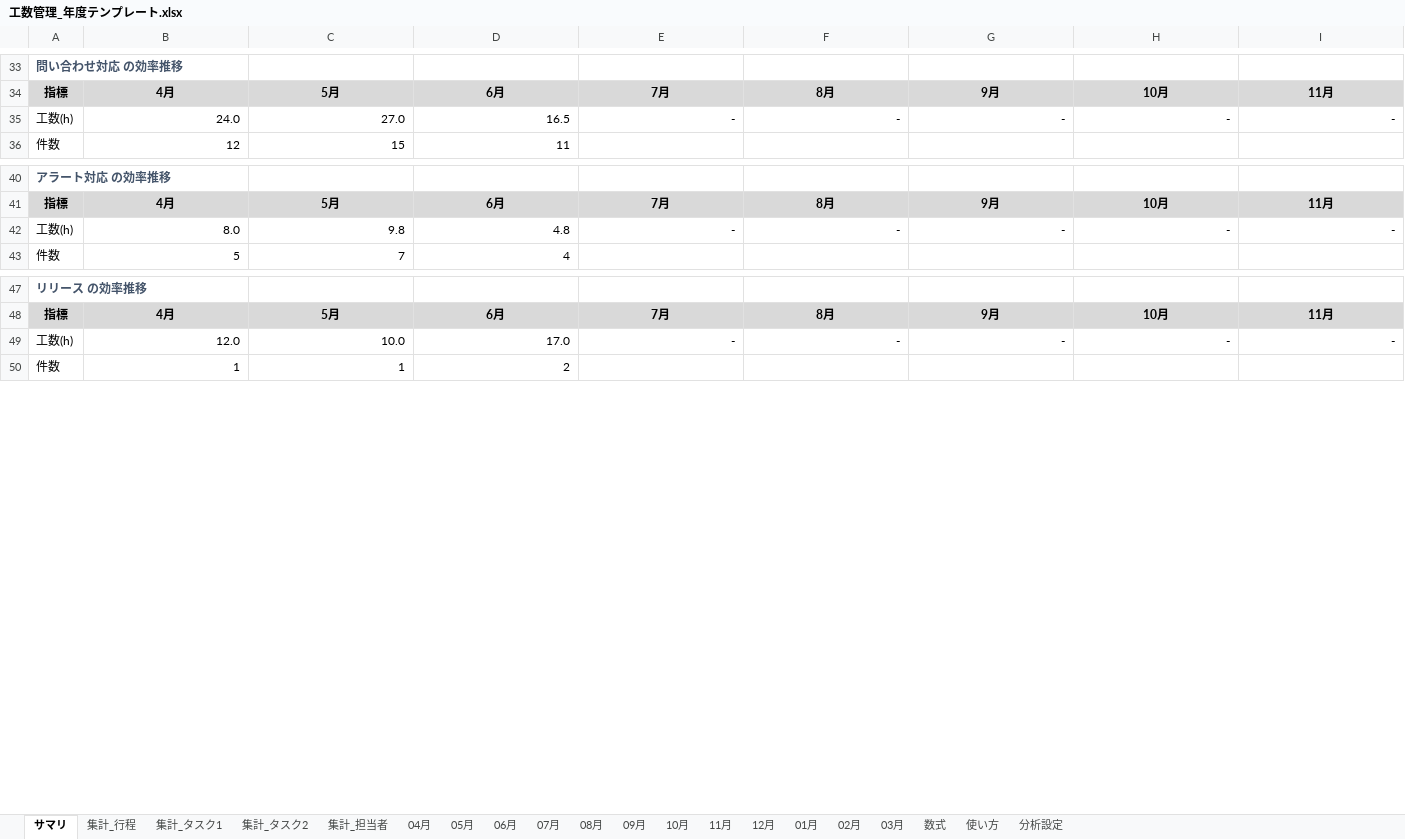
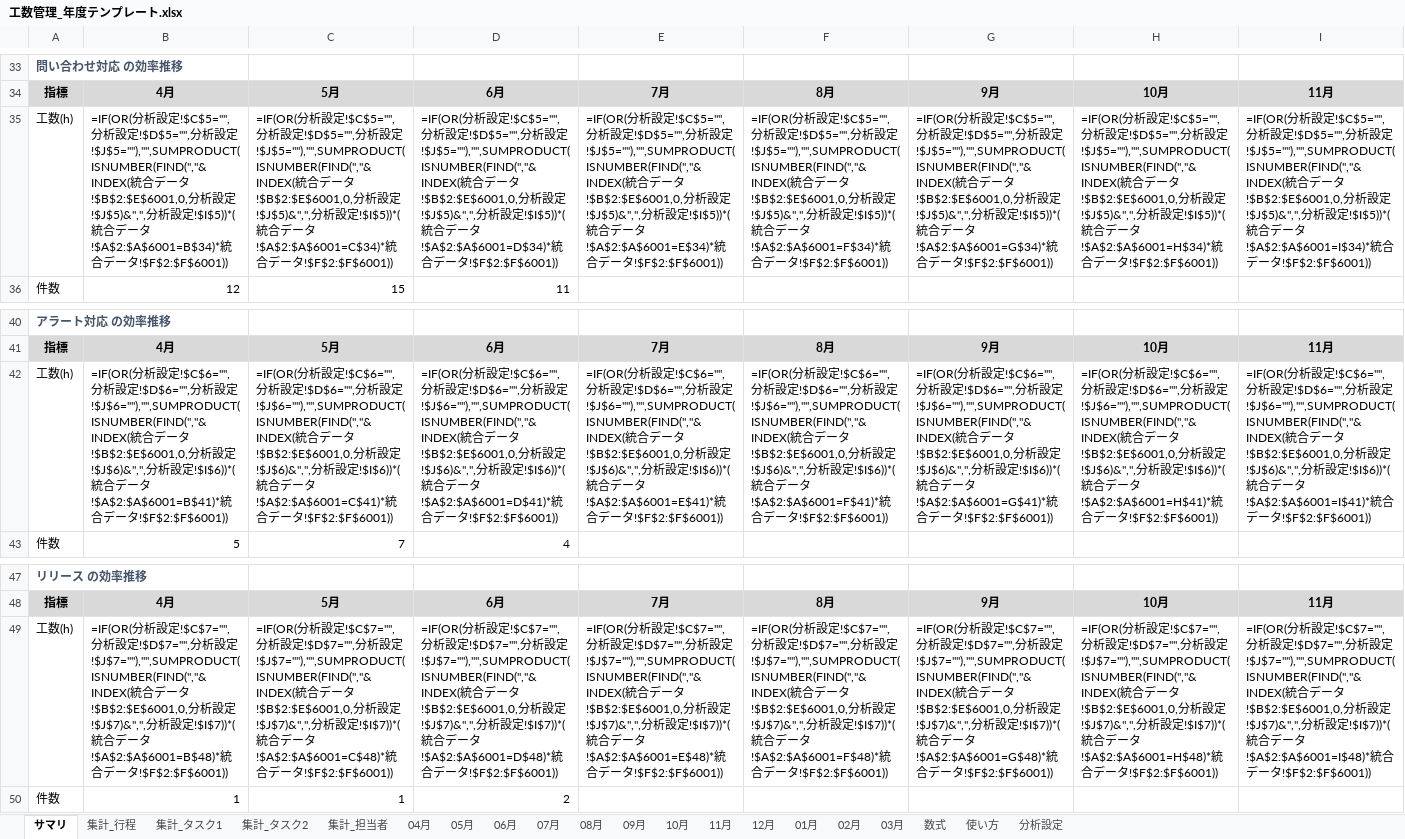
Before and after one commit to rgx-caffein-zero/dev_maneger, an Excel workbook: data/工数管理_年度テンプレート.xlsx, sheet サマリ, drawn as a sheet; only a part is shown, gaps mark what is left out; values as stored, in another font and other column widths than the file's, no borders; formulas without a stored value are shown as written; charts and pictures and conditional formats not drawn; removed rows and columns are numbered as before the commit, all else as after; rows hold the shown columns only; the diff names each change by its address in the sheet, - before the commit and + after, or states it on an @@ line.

Commit message:
Add files via upload

```diff
--- a/data/工数管理_年度テンプレート.xlsx (sheet サマリ)
+++ b/data/工数管理_年度テンプレート.xlsx (sheet サマリ)
-row 35: 工数(h) | 24.0 | 27.0 | 16.5 | - | - | - | - | -
+row 35: 工数(h) | =IF(OR(分析設定!$C$5="",分析設定!$D$5="",分析設定!$J$5=""),"",SUMPRODUCT(ISNUMBER(FIND(","&INDEX(統合データ!$B$2:$E$6001,0,分析設定!$J$5)&",",分析設定!$I$5))*(統合データ!$A$2:$A$6001=B$34)*統合データ!$F$2:$F$6001)) | =IF(OR(分析設定!$C$5="",分析設定!$D$5="",分析設定!$J$5=""),"",SUMPRODUCT(ISNUMBER(FIND(","&INDEX(統合データ!$B$2:$E$6001,0,分析設定!$J$5)&",",分析設定!$I$5))*(統合データ!$A$2:$A$6001=C$34)*統合データ!$F$2:$F$6001)) | =IF(OR(分析設定!$C$5="",分析設定!$D$5="",分析設定!$J$5=""),"",SUMPRODUCT(ISNUMBER(FIND(","&INDEX(統合データ!$B$2:$E$6001,0,分析設定!$J$5)&",",分析設定!$I$5))*(統合データ!$A$2:$A$6001=D$34)*統合データ!$F$2:$F$6001)) | =IF(OR(分析設定!$C$5="",分析設定!$D$5="",分析設定!$J$5=""),"",SUMPRODUCT(ISNUMBER(FIND(","&INDEX(統合データ!$B$2:$E$6001,0,分析設定!$J$5)&",",分析設定!$I$5))*(統合データ!$A$2:$A$6001=E$34)*統合データ!$F$2:$F$6001)) | =IF(OR(分析設定!$C$5="",分析設定!$D$5="",分析設定!$J$5=""),"",SUMPRODUCT(ISNUMBER(FIND(","&INDEX(統合データ!$B$2:$E$6001,0,分析設定!$J$5)&",",分析設定!$I$5))*(統合データ!$A$2:$A$6001=F$34)*統合データ!$F$2:$F$6001)) | =IF(OR(分析設定!$C$5="",分析設定!$D$5="",分析設定!$J$5=""),"",SUMPRODUCT(ISNUMBER(FIND(","&INDEX(統合データ!$B$2:$E$6001,0,分析設定!$J$5)&",",分析設定!$I$5))*(統合データ!$A$2:$A$6001=G$34)*統合データ!$F$2:$F$6001)) | =IF(OR(分析設定!$C$5="",分析設定!$D$5="",分析設定!$J$5=""),"",SUMPRODUCT(ISNUMBER(FIND(","&INDEX(統合データ!$B$2:$E$6001,0,分析設定!$J$5)&",",分析設定!$I$5))*(統合データ!$A$2:$A$6001=H$34)*統合データ!$F$2:$F$6001)) | =IF(OR(分析設定!$C$5="",分析設定!$D$5="",分析設定!$J$5=""),"",SUMPRODUCT(ISNUMBER(FIND(","&INDEX(統合データ!$B$2:$E$6001,0,分析設定!$J$5)&",",分析設定!$I$5))*(統合データ!$A$2:$A$6001=I$34)*統合データ!$F$2:$F$6001))
-row 42: 工数(h) | 8.0 | 9.8 | 4.8 | - | - | - | - | -
+row 42: 工数(h) | =IF(OR(分析設定!$C$6="",分析設定!$D$6="",分析設定!$J$6=""),"",SUMPRODUCT(ISNUMBER(FIND(","&INDEX(統合データ!$B$2:$E$6001,0,分析設定!$J$6)&",",分析設定!$I$6))*(統合データ!$A$2:$A$6001=B$41)*統合データ!$F$2:$F$6001)) | =IF(OR(分析設定!$C$6="",分析設定!$D$6="",分析設定!$J$6=""),"",SUMPRODUCT(ISNUMBER(FIND(","&INDEX(統合データ!$B$2:$E$6001,0,分析設定!$J$6)&",",分析設定!$I$6))*(統合データ!$A$2:$A$6001=C$41)*統合データ!$F$2:$F$6001)) | =IF(OR(分析設定!$C$6="",分析設定!$D$6="",分析設定!$J$6=""),"",SUMPRODUCT(ISNUMBER(FIND(","&INDEX(統合データ!$B$2:$E$6001,0,分析設定!$J$6)&",",分析設定!$I$6))*(統合データ!$A$2:$A$6001=D$41)*統合データ!$F$2:$F$6001)) | =IF(OR(分析設定!$C$6="",分析設定!$D$6="",分析設定!$J$6=""),"",SUMPRODUCT(ISNUMBER(FIND(","&INDEX(統合データ!$B$2:$E$6001,0,分析設定!$J$6)&",",分析設定!$I$6))*(統合データ!$A$2:$A$6001=E$41)*統合データ!$F$2:$F$6001)) | =IF(OR(分析設定!$C$6="",分析設定!$D$6="",分析設定!$J$6=""),"",SUMPRODUCT(ISNUMBER(FIND(","&INDEX(統合データ!$B$2:$E$6001,0,分析設定!$J$6)&",",分析設定!$I$6))*(統合データ!$A$2:$A$6001=F$41)*統合データ!$F$2:$F$6001)) | =IF(OR(分析設定!$C$6="",分析設定!$D$6="",分析設定!$J$6=""),"",SUMPRODUCT(ISNUMBER(FIND(","&INDEX(統合データ!$B$2:$E$6001,0,分析設定!$J$6)&",",分析設定!$I$6))*(統合データ!$A$2:$A$6001=G$41)*統合データ!$F$2:$F$6001)) | =IF(OR(分析設定!$C$6="",分析設定!$D$6="",分析設定!$J$6=""),"",SUMPRODUCT(ISNUMBER(FIND(","&INDEX(統合データ!$B$2:$E$6001,0,分析設定!$J$6)&",",分析設定!$I$6))*(統合データ!$A$2:$A$6001=H$41)*統合データ!$F$2:$F$6001)) | =IF(OR(分析設定!$C$6="",分析設定!$D$6="",分析設定!$J$6=""),"",SUMPRODUCT(ISNUMBER(FIND(","&INDEX(統合データ!$B$2:$E$6001,0,分析設定!$J$6)&",",分析設定!$I$6))*(統合データ!$A$2:$A$6001=I$41)*統合データ!$F$2:$F$6001))
-row 49: 工数(h) | 12.0 | 10.0 | 17.0 | - | - | - | - | -
+row 49: 工数(h) | =IF(OR(分析設定!$C$7="",分析設定!$D$7="",分析設定!$J$7=""),"",SUMPRODUCT(ISNUMBER(FIND(","&INDEX(統合データ!$B$2:$E$6001,0,分析設定!$J$7)&",",分析設定!$I$7))*(統合データ!$A$2:$A$6001=B$48)*統合データ!$F$2:$F$6001)) | =IF(OR(分析設定!$C$7="",分析設定!$D$7="",分析設定!$J$7=""),"",SUMPRODUCT(ISNUMBER(FIND(","&INDEX(統合データ!$B$2:$E$6001,0,分析設定!$J$7)&",",分析設定!$I$7))*(統合データ!$A$2:$A$6001=C$48)*統合データ!$F$2:$F$6001)) | =IF(OR(分析設定!$C$7="",分析設定!$D$7="",分析設定!$J$7=""),"",SUMPRODUCT(ISNUMBER(FIND(","&INDEX(統合データ!$B$2:$E$6001,0,分析設定!$J$7)&",",分析設定!$I$7))*(統合データ!$A$2:$A$6001=D$48)*統合データ!$F$2:$F$6001)) | =IF(OR(分析設定!$C$7="",分析設定!$D$7="",分析設定!$J$7=""),"",SUMPRODUCT(ISNUMBER(FIND(","&INDEX(統合データ!$B$2:$E$6001,0,分析設定!$J$7)&",",分析設定!$I$7))*(統合データ!$A$2:$A$6001=E$48)*統合データ!$F$2:$F$6001)) | =IF(OR(分析設定!$C$7="",分析設定!$D$7="",分析設定!$J$7=""),"",SUMPRODUCT(ISNUMBER(FIND(","&INDEX(統合データ!$B$2:$E$6001,0,分析設定!$J$7)&",",分析設定!$I$7))*(統合データ!$A$2:$A$6001=F$48)*統合データ!$F$2:$F$6001)) | =IF(OR(分析設定!$C$7="",分析設定!$D$7="",分析設定!$J$7=""),"",SUMPRODUCT(ISNUMBER(FIND(","&INDEX(統合データ!$B$2:$E$6001,0,分析設定!$J$7)&",",分析設定!$I$7))*(統合データ!$A$2:$A$6001=G$48)*統合データ!$F$2:$F$6001)) | =IF(OR(分析設定!$C$7="",分析設定!$D$7="",分析設定!$J$7=""),"",SUMPRODUCT(ISNUMBER(FIND(","&INDEX(統合データ!$B$2:$E$6001,0,分析設定!$J$7)&",",分析設定!$I$7))*(統合データ!$A$2:$A$6001=H$48)*統合データ!$F$2:$F$6001)) | =IF(OR(分析設定!$C$7="",分析設定!$D$7="",分析設定!$J$7=""),"",SUMPRODUCT(ISNUMBER(FIND(","&INDEX(統合データ!$B$2:$E$6001,0,分析設定!$J$7)&",",分析設定!$I$7))*(統合データ!$A$2:$A$6001=I$48)*統合データ!$F$2:$F$6001))
```
Also changed, not shown: sheet 分析設定, sheet 使い方.
